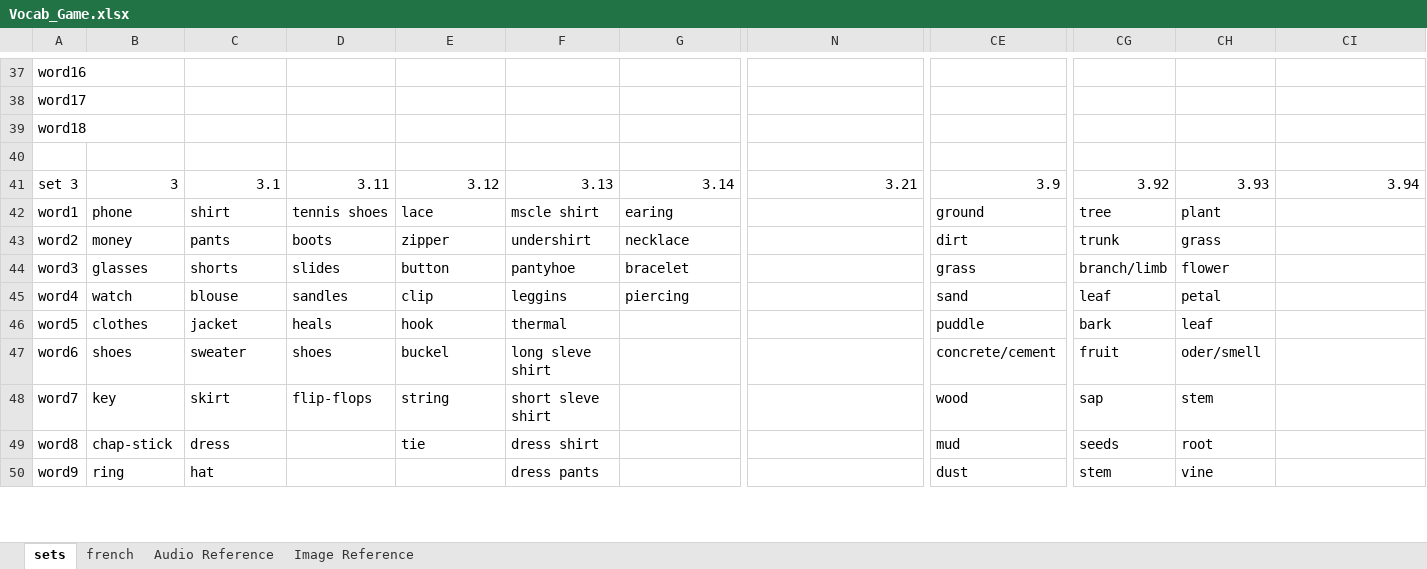
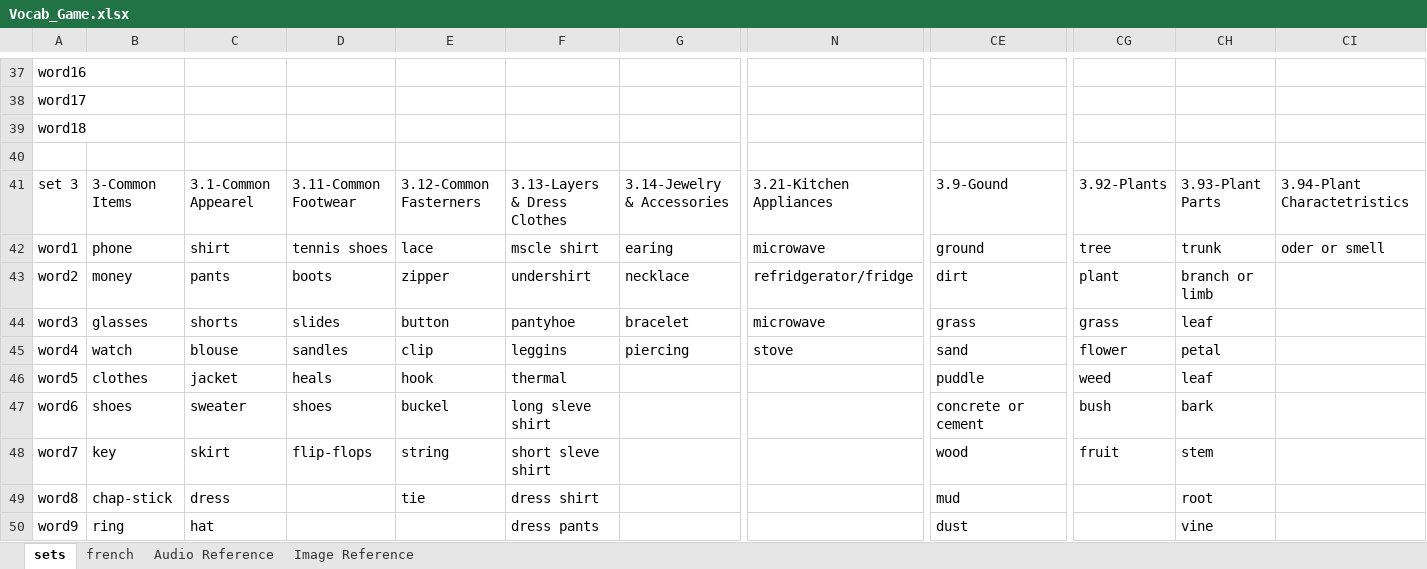
Before and after one commit to FlipNasty69/feliponetica, an Excel workbook: static/data/Vocab_Game.xlsx, sheet sets, drawn as a sheet; only a part is shown, gaps mark what is left out; values as stored, in another font and other column widths than the file's, no cell formats; table styles not drawn; the diff covers the shown part only; the diff names each change by its address in the sheet, - before the commit and + after, or states it on an @@ line.

```diff
--- a/static/data/Vocab_Game.xlsx (sheet sets)
+++ b/static/data/Vocab_Game.xlsx (sheet sets)
-B41: 3
+B41: 3-Common Items
-C41: 3.1
+C41: 3.1-Common Appearel
-D41: 3.11
+D41: 3.11-Common Footwear
-E41: 3.12
+E41: 3.12-Common Fasterners
-F41: 3.13
+F41: 3.13-Layers & Dress Clothes
-G41: 3.14
+G41: 3.14-Jewelry & Accessories
-N41: 3.21
+N41: 3.21-Kitchen Appliances
-CE41: 3.9
+CE41: 3.9-Gound
-CG41: 3.92
+CG41: 3.92-Plants
-CH41: 3.93
+CH41: 3.93-Plant Parts
-CI41: 3.94
+CI41: 3.94-Plant Charactetristics
-N42: (empty)
+N42: microwave
-CH42: plant
+CH42: trunk
-CI42: (empty)
+CI42: oder or smell
-N43: (empty)
+N43: refridgerator/fridge
-CG43: trunk
+CG43: plant
-CH43: grass
+CH43: branch or limb
-N44: (empty)
+N44: microwave
-CG44: branch/limb
+CG44: grass
-CH44: flower
+CH44: leaf
-N45: (empty)
+N45: stove
-CG45: leaf
+CG45: flower
-CG46: bark
+CG46: weed
-CE47: concrete/cement
+CE47: concrete or cement
-CG47: fruit
+CG47: bush
-CH47: oder/smell
+CH47: bark
-CG48: sap
+CG48: fruit
-CG49: seeds
+CG49: (empty)
-CG50: stem
+CG50: (empty)
```
Also changed, not shown: 32 added rows, 12 removed rows, 6 moved rows and 76 edited cells elsewhere in this sheet, sheet Image Reference, sheet Audio Reference, cell formats, static/data/tests.xlsx, 10 other files.
